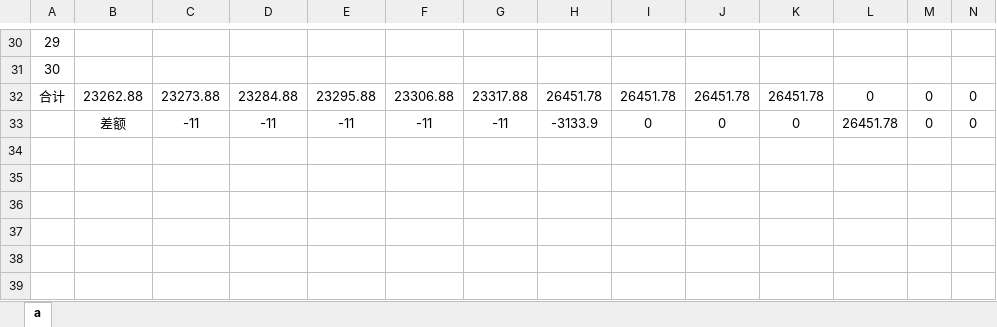
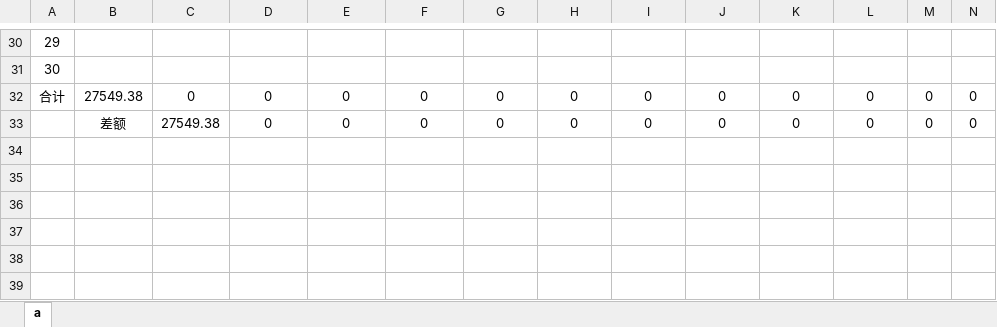
Before and after one commit to leitianjin/calc, an Excel workbook: a.xlsx, sheet a, drawn as a sheet; only a part is shown, gaps mark what is left out; values as stored, in another font and other column widths than the file's, no borders; the diff covers the shown part only; the diff names each change by its address in the sheet, - before the commit and + after, or states it on an @@ line.

Commit message:
201910161720

```diff
--- a/a.xlsx (sheet a)
+++ b/a.xlsx (sheet a)
-B32: 23262.88
+B32: 27549.38
-C32: 23273.88
+C32: 0
-D32: 23284.88
+D32: 0
-E32: 23295.88
+E32: 0
-F32: 23306.88
+F32: 0
-G32: 23317.88
+G32: 0
-H32: 26451.78
+H32: 0
-I32: 26451.78
+I32: 0
-J32: 26451.78
+J32: 0
-K32: 26451.78
+K32: 0
-C33: -11
+C33: 27549.38
-D33: -11
+D33: 0
-E33: -11
+E33: 0
-F33: -11
+F33: 0
-G33: -11
+G33: 0
-H33: -3133.9
+H33: 0
-L33: 26451.78
+L33: 0
```
Also changed, not shown: 12 added rows, 12 removed rows and 2 edited cells elsewhere in this sheet.
